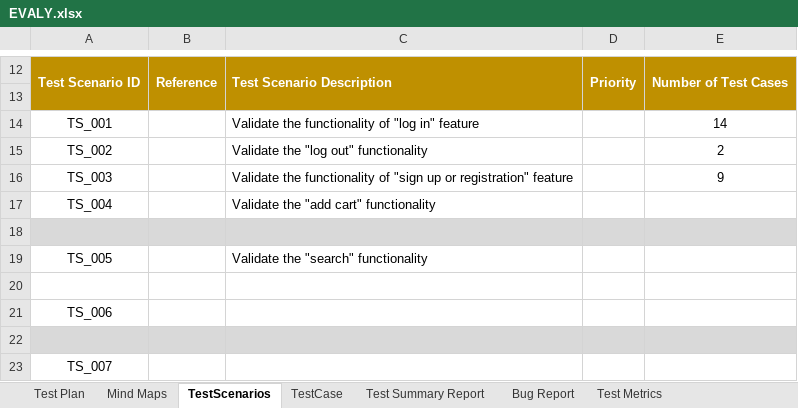
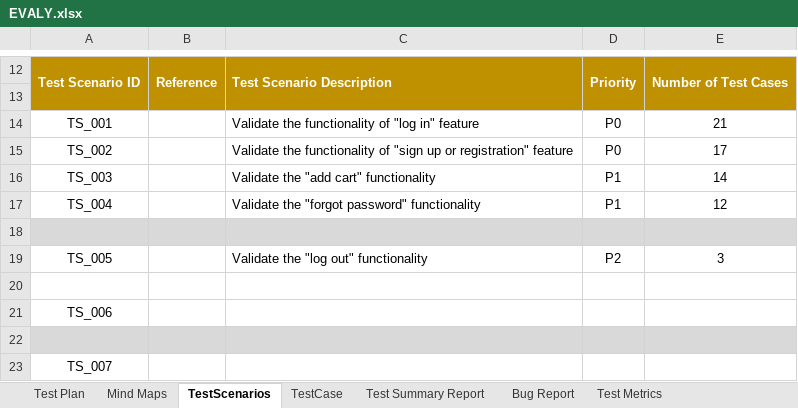
Before and after one commit to joyanta3619/evaly, an Excel workbook: EVALY.xlsx, sheet TestScenarios, drawn as a sheet; only a part is shown, gaps mark what is left out; values as stored, in another font and other column widths than the file's, no borders; charts and pictures not drawn; the diff names each change by its address in the sheet, - before the commit and + after, or states it on an @@ line.

```diff
--- a/EVALY.xlsx (sheet TestScenarios)
+++ b/EVALY.xlsx (sheet TestScenarios)
-D14:D15: (empty)
+D14:D15: P0
-E14: 14
+E14: 21
-C15: Validate the "log out" functionality
+C15: Validate the functionality of "sign up or registration" feature
-E15: 2
+E15: 17
-C16: Validate the functionality of "sign up or registration" feature
+C16: Validate the "add cart" functionality
-D16:D17: (empty)
+D16:D17: P1
-E16: 9
+E16: 14
-C17: Validate the "add cart" functionality
+C17: Validate the "forgot password" functionality
-E17: (empty)
+E17: 12
-C19: Validate the "search" functionality
+C19: Validate the "log out" functionality
-D19: (empty)
+D19: P2
-E19: (empty)
+E19: 3
```
Also changed, not shown: sheet TestCase, sheet Bug Report, sheet Test Summary Report, sheet Test Metrics, sheet Test Plan, formulas that keep their value, charts or pictures.
